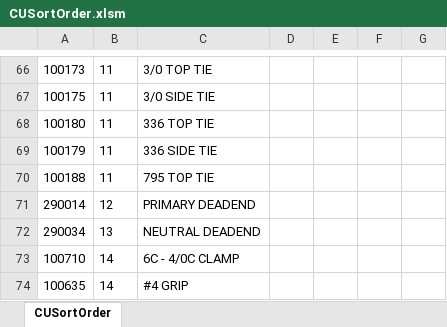
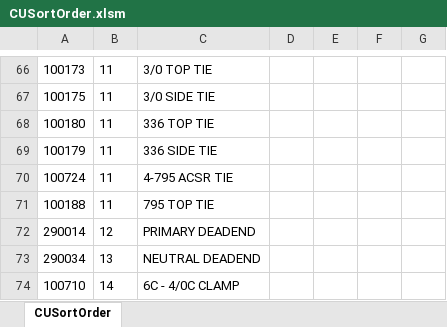
Before and after one commit to ababrahamtrc/Pole-Detail-Sheets, an Excel workbook: Sheets/CUSortOrder.xlsm, sheet CUSortOrder, drawn as a sheet; only a part is shown, gaps mark what is left out; the shorter side is filled out with more unchanged rows; values as stored, in another font and other column widths than the file's, no borders; the diff names each change by its address in the sheet, - before the commit and + after, or states it on an @@ line.

Commit message:
Update file from Excel VBA

```diff
--- a/Sheets/CUSortOrder.xlsm (sheet CUSortOrder)
+++ b/Sheets/CUSortOrder.xlsm (sheet CUSortOrder)
+row 70: 100724 | 11 | 4-795 ACSR TIE
```
